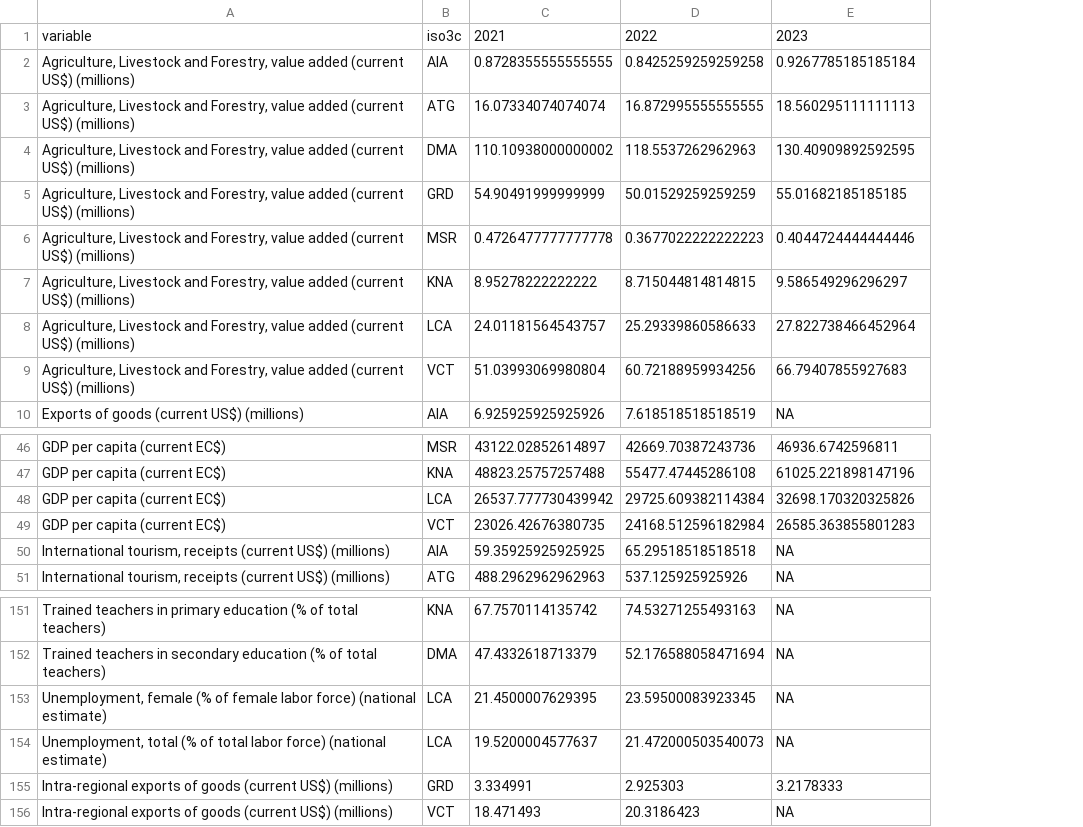
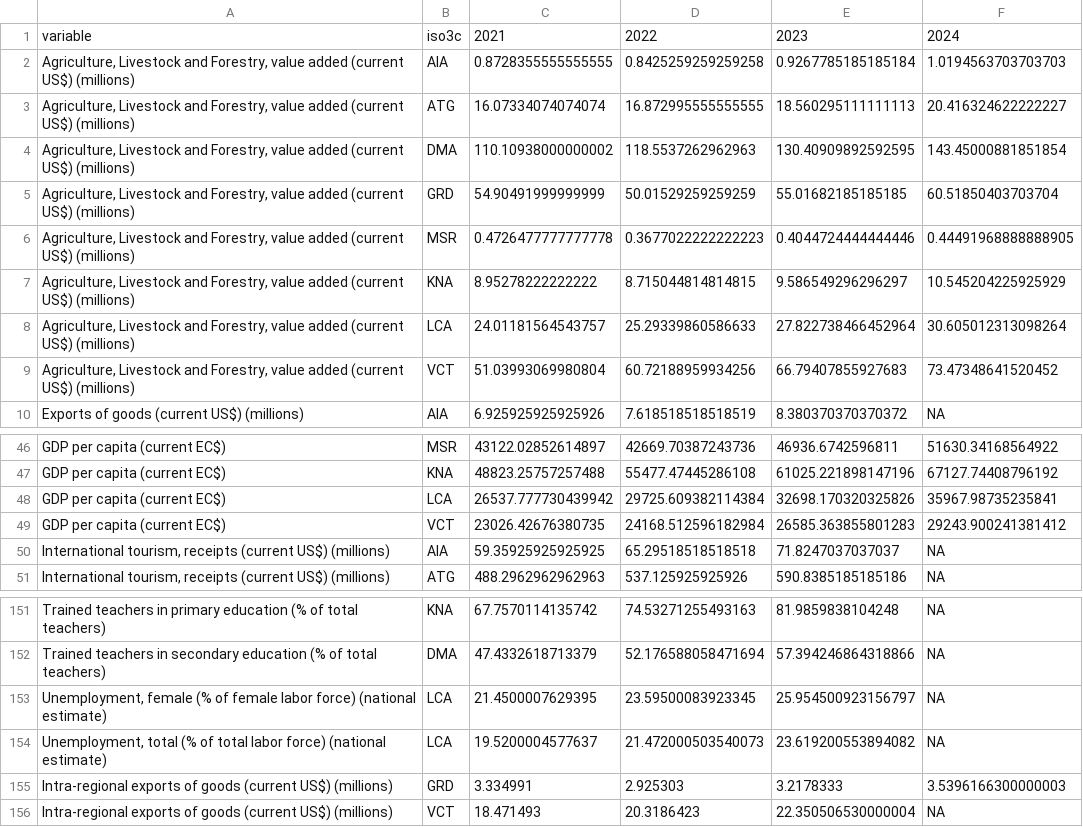
Before and after one commit to kate-chalmers/OECS-Scorecard-Scraper, a CSV file: data/updated_data2.csv, drawn as a sheet; only a part is shown, gaps mark what is left out; addresses are those after the commit; the diff covers the shown part only; the diff names each change by its address in the sheet, - before the commit and + after, or states it on an @@ line.

```diff
--- a/data/updated_data2.csv
+++ b/data/updated_data2.csv
+column E, rows 1-10: 2023 | 0.9267785185185184 | 18.560295111111113 | 130.40909892592595 | 55.01682185185185 | 0.4044724444444446 | 9.586549296296297 | 27.822738466452964 | 66.79407855927683 | 8.380370370370372; rows 46-51: 46936.6742596811 | 61025.221898147196 | 32698.170320325826 | 26585.363855801283 | 71.8247037037037 | 590.8385185185186; rows 151-156: 81.9859838104248 | 57.394246864318866 | 25.954500923156797 | 23.619200553894082 | 3.2178333 | 22.350506530000004
-F1: 2023
+F1: 2024
-F2: 0.9267785185185184
+F2: 1.0194563703703703
-F3: 18.560295111111113
+F3: 20.416324622222227
-F4: 130.40909892592595
+F4: 143.45000881851854
-F5: 55.01682185185185
+F5: 60.51850403703704
-F6: 0.4044724444444446
+F6: 0.44491968888888905
-F7: 9.586549296296297
+F7: 10.545204225925929
-F8: 27.822738466452964
+F8: 30.605012313098264
-F9: 66.79407855927683
+F9: 73.47348641520452
-F46: 46936.6742596811
+F46: 51630.34168564922
-F47: 61025.221898147196
+F47: 67127.74408796192
-F48: 32698.170320325826
+F48: 35967.98735235841
-F49: 26585.363855801283
+F49: 29243.900241381412
-F155: 3.2178333
+F155: 3.5396166300000003
```
Also changed, not shown: 28 edited cells elsewhere in this file.
